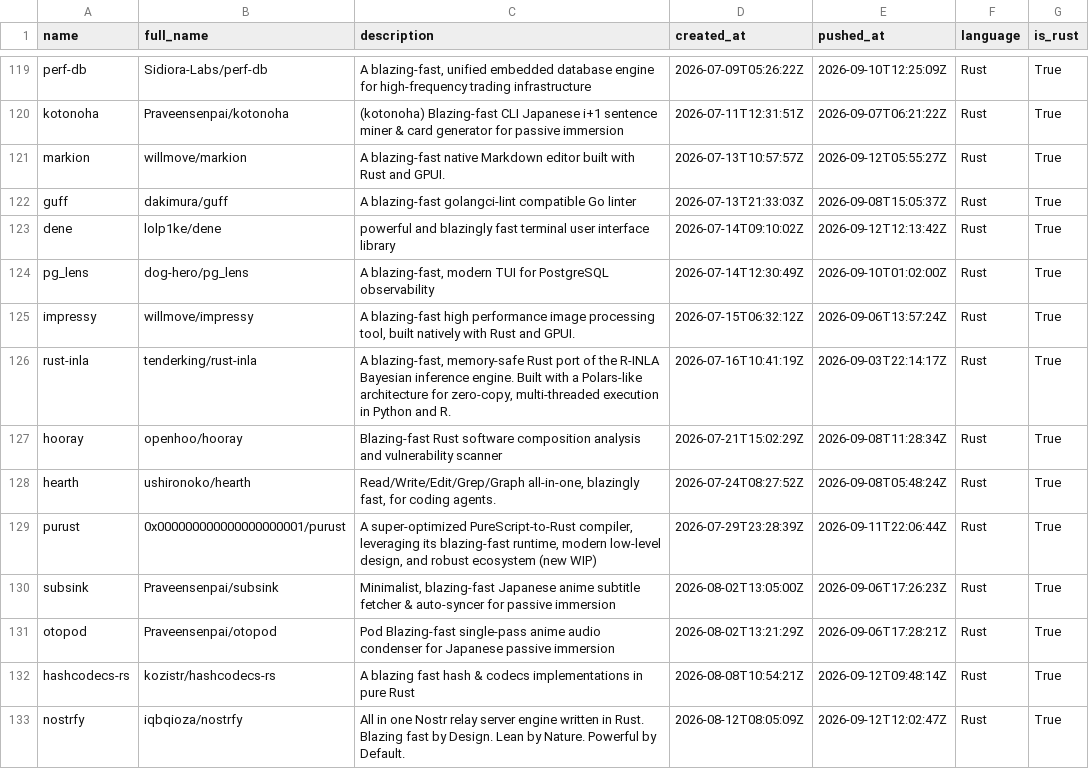
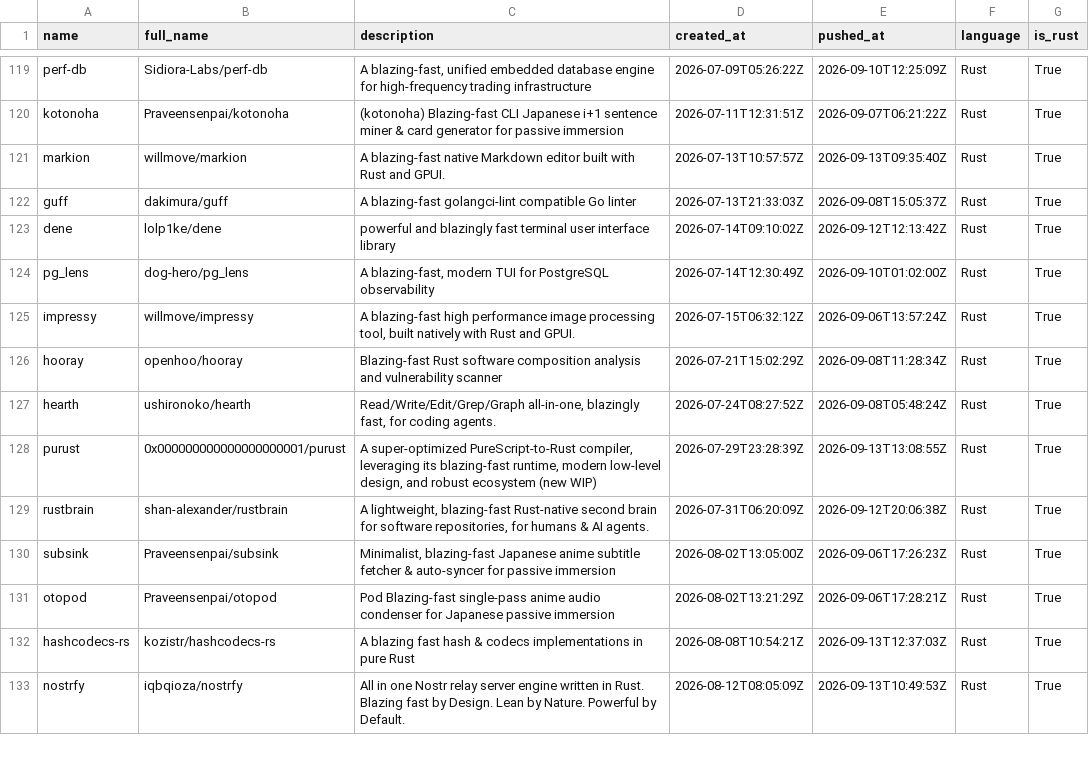
Before and after one commit to ninpnin/days-since-blazingly-fast, a CSV file: data/frameworks_sorted.csv, drawn as a sheet; only a part is shown, gaps mark what is left out; the diff covers the shown part only.

```diff
--- a/data/frameworks_sorted.csv
+++ b/data/frameworks_sorted.csv
@@ -120,3 +120,3 @@ perf-db,Sidiora-Labs/perf-db,"A blazing-fast, unified embedded database engine f
 kotonoha,Praveensenpai/kotonoha, (kotonoha)  Blazing-fast CLI Japanese i+1 sentence miner & card generator for passive immersion,2026-07-11T12:31:51Z,2026-09-07T06:21:22Z,Rust,True
-markion,willmove/markion,A blazing-fast native Markdown editor built with Rust and GPUI.,2026-07-13T10:57:57Z,2026-09-12T05:55:27Z,Rust,True
+markion,willmove/markion,A blazing-fast native Markdown editor built with Rust and GPUI.,2026-07-13T10:57:57Z,2026-09-13T09:35:40Z,Rust,True
 guff,dakimura/guff,A blazing-fast golangci-lint compatible Go linter,2026-07-13T21:33:03Z,2026-09-08T15:05:37Z,Rust,True
@@ -125,9 +125,9 @@ pg_lens,dog-hero/pg_lens,"A blazing-fast, modern TUI for PostgreSQL observabilit
 impressy,willmove/impressy,"A blazing-fast high performance image processing tool, built natively with Rust and GPUI. ",2026-07-15T06:32:12Z,2026-09-06T13:57:24Z,Rust,True
-rust-inla,tenderking/rust-inla,"A blazing-fast, memory-safe Rust port of the R-INLA Bayesian inference engine. Built with a Polars-like architecture for zero-copy, multi-threaded execution in Python and R.",2026-07-16T10:41:19Z,2026-09-03T22:14:17Z,Rust,True
 hooray,openhoo/hooray,Blazing-fast Rust software composition analysis and vulnerability scanner,2026-07-21T15:02:29Z,2026-09-08T11:28:34Z,Rust,True
 hearth,ushironoko/hearth,"Read/Write/Edit/Grep/Graph all-in-one, blazingly fast, for coding agents.",2026-07-24T08:27:52Z,2026-09-08T05:48:24Z,Rust,True
-purust,0x000000000000000000001/purust," A super-optimized PureScript-to-Rust compiler, leveraging its blazing-fast runtime, modern low-level design, and robust ecosystem (new WIP)",2026-07-29T23:28:39Z,2026-09-11T22:06:44Z,Rust,True
+purust,0x000000000000000000001/purust," A super-optimized PureScript-to-Rust compiler, leveraging its blazing-fast runtime, modern low-level design, and robust ecosystem (new WIP)",2026-07-29T23:28:39Z,2026-09-13T13:08:55Z,Rust,True
+rustbrain,shan-alexander/rustbrain,"A lightweight, blazing-fast Rust-native second brain for software repositories, for humans & AI agents.",2026-07-31T06:20:09Z,2026-09-12T20:06:38Z,Rust,True
 subsink,Praveensenpai/subsink," Minimalist, blazing-fast Japanese anime subtitle fetcher & auto-syncer for passive immersion",2026-08-02T13:05:00Z,2026-09-06T17:26:23Z,Rust,True
 otopod,Praveensenpai/otopod,Pod  Blazing-fast single-pass anime audio condenser for Japanese passive immersion,2026-08-02T13:21:29Z,2026-09-06T17:28:21Z,Rust,True
-hashcodecs-rs,kozistr/hashcodecs-rs,A blazing fast hash & codecs implementations in pure Rust,2026-08-08T10:54:21Z,2026-09-12T09:48:14Z,Rust,True
-nostrfy,iqbqioza/nostrfy,All in one Nostr relay server engine written in Rust. Blazing fast by Design. Lean by Nature. Powerful by Default.,2026-08-12T08:05:09Z,2026-09-12T12:02:47Z,Rust,True
+hashcodecs-rs,kozistr/hashcodecs-rs,A blazing fast hash & codecs implementations in pure Rust,2026-08-08T10:54:21Z,2026-09-13T12:37:03Z,Rust,True
+nostrfy,iqbqioza/nostrfy,All in one Nostr relay server engine written in Rust. Blazing fast by Design. Lean by Nature. Powerful by Default.,2026-08-12T08:05:09Z,2026-09-13T10:49:53Z,Rust,True
```
Also changed, not shown: 10 added rows, 6 removed rows and 45 edited cells elsewhere in this file, data/aggregated_results.csv, data/sample.csv, 6 other files.
